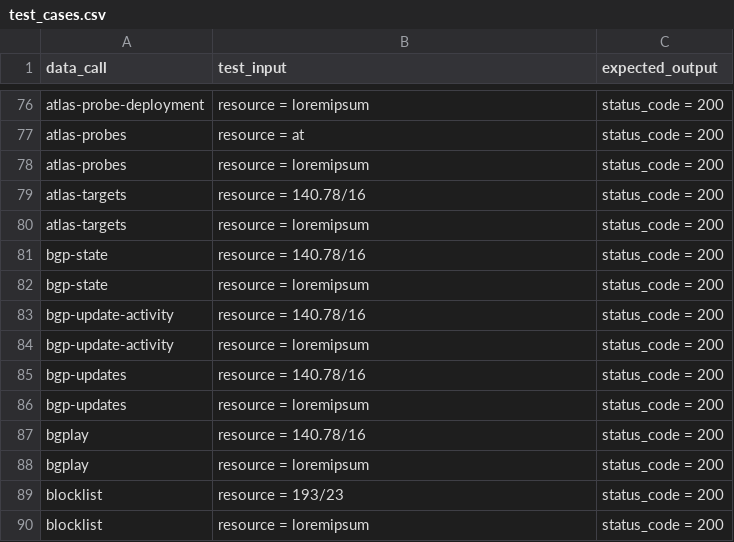
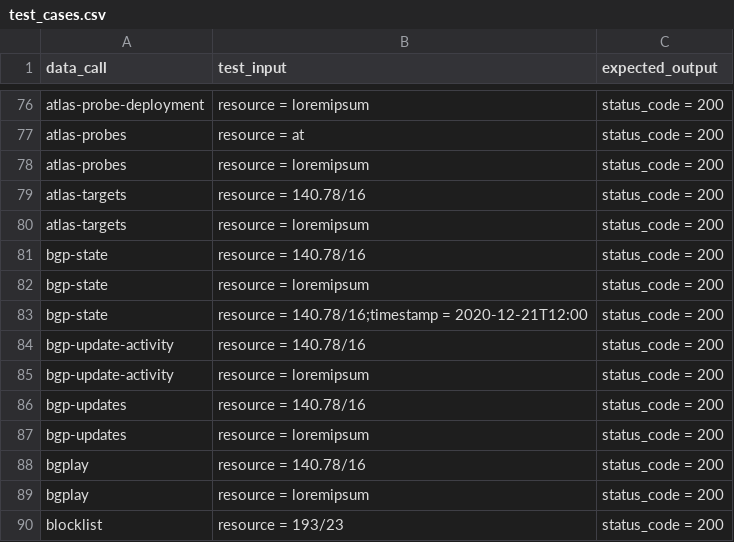
Before and after one commit to bahadirbasaran/TESTstat, a CSV file: data/test_cases.csv, drawn as a sheet; only a part is shown, gaps mark what is left out; the shorter side is filled out with more unchanged rows.

Commit message:
bgp-state test case added

```diff
--- a/data/test_cases.csv
+++ b/data/test_cases.csv
@@ -82,2 +82,3 @@ bgp-state,resource = 140.78/16,status_code = 200
 bgp-state,resource = loremipsum,status_code = 200
+bgp-state,resource = 140.78/16;timestamp = 2020-12-21T12:00,status_code = 200
 bgp-update-activity,resource = 140.78/16,status_code = 200
```
Also changed, not shown: data/cicd_test_cases.csv.
